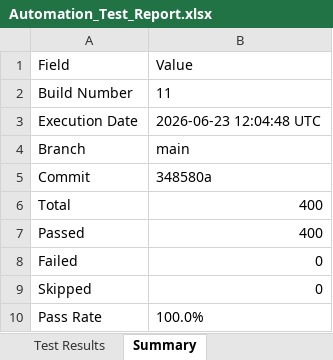
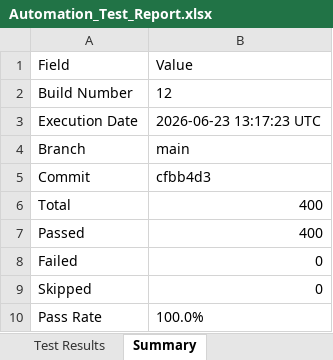
Before and after one commit to Dinesh-2005d/Smart_Admission, an Excel workbook: reports/backend/Excel/Automation_Test_Report.xlsx, sheet Summary, drawn as a sheet; values as stored, in another font and other column widths than the file's, no borders; the diff names each change by its address in the sheet, - before the commit and + after, or states it on an @@ line.

```diff
--- a/reports/backend/Excel/Automation_Test_Report.xlsx (sheet Summary)
+++ b/reports/backend/Excel/Automation_Test_Report.xlsx (sheet Summary)
-B2: 11
+B2: 12
-B3: 2026-06-23 12:04:48 UTC
+B3: 2026-06-23 13:17:23 UTC
-B5: 348580a
+B5: cfbb4d3
```
Also changed, not shown: sheet Test Results, reports/appium/Excel/Automation_Test_Report.xlsx, reports/security/Security_Review_Report.xlsx, 25 other files.
